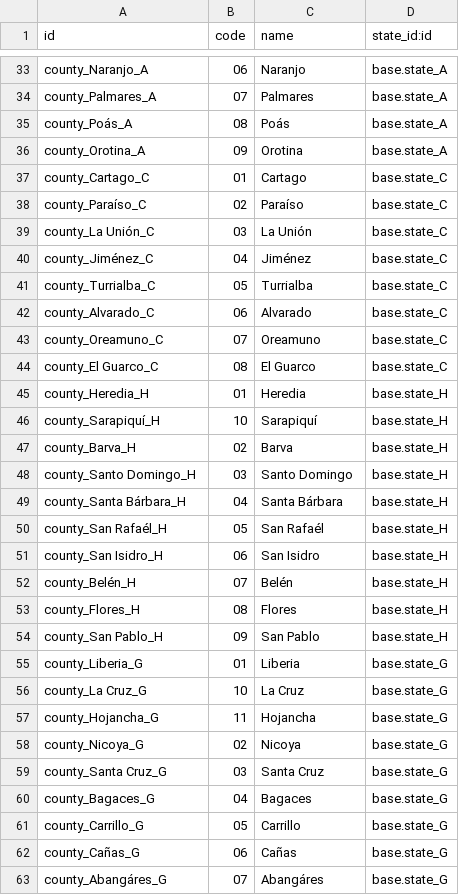
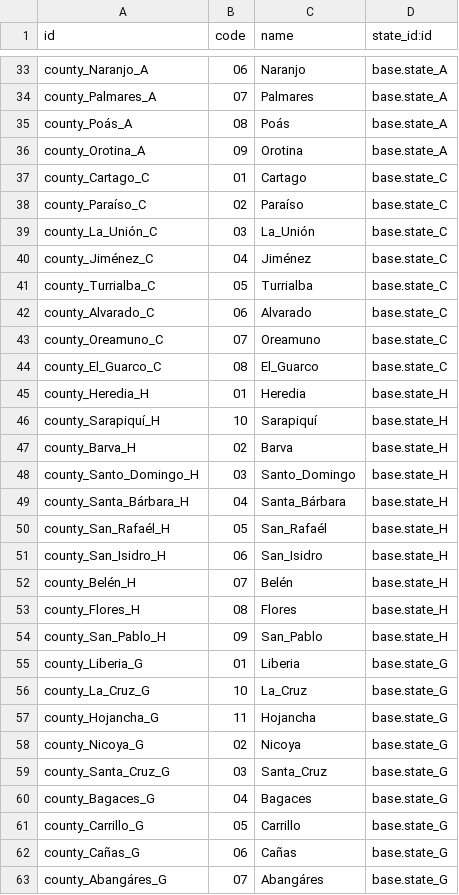
Before and after one commit to Grant-Thornton-Costa-Rica/lab, a CSV file: base_factura_electronica_v14/data/res.country.canton.csv, drawn as a sheet; only a part is shown, gaps mark what is left out; the diff covers the shown part only.

Commit message:
update modelo contacts

```diff
--- a/base_factura_electronica_v14/data/res.country.canton.csv
+++ b/base_factura_electronica_v14/data/res.country.canton.csv
@@ -38,3 +38,3 @@ county_Cartago_C,01,Cartago,base.state_C
 county_Paraíso_C,02,Paraíso,base.state_C
-county_La Unión_C,03,La Unión,base.state_C
+county_La_Unión_C,03,La_Unión,base.state_C
 county_Jiménez_C,04,Jiménez,base.state_C
@@ -43,3 +43,3 @@ county_Alvarado_C,06,Alvarado,base.state_C
 county_Oreamuno_C,07,Oreamuno,base.state_C
-county_El Guarco_C,08,El Guarco,base.state_C
+county_El_Guarco_C,08,El_Guarco,base.state_C
 county_Heredia_H,01,Heredia,base.state_H
@@ -47,14 +47,14 @@ county_Sarapiquí_H,10,Sarapiquí,base.state_H
 county_Barva_H,02,Barva,base.state_H
-county_Santo Domingo_H,03,Santo Domingo,base.state_H
-county_Santa Bárbara_H,04,Santa Bárbara,base.state_H
-county_San Rafaél_H,05,San Rafaél,base.state_H
-county_San Isidro_H,06,San Isidro,base.state_H
+county_Santo_Domingo_H,03,Santo_Domingo,base.state_H
+county_Santa_Bárbara_H,04,Santa_Bárbara,base.state_H
+county_San_Rafaél_H,05,San_Rafaél,base.state_H
+county_San_Isidro_H,06,San_Isidro,base.state_H
 county_Belén_H,07,Belén,base.state_H
 county_Flores_H,08,Flores,base.state_H
-county_San Pablo_H,09,San Pablo,base.state_H
+county_San_Pablo_H,09,San_Pablo,base.state_H
 county_Liberia_G,01,Liberia,base.state_G
-county_La Cruz_G,10,La Cruz,base.state_G
+county_La_Cruz_G,10,La_Cruz,base.state_G
 county_Hojancha_G,11,Hojancha,base.state_G
 county_Nicoya_G,02,Nicoya,base.state_G
-county_Santa Cruz_G,03,Santa Cruz,base.state_G
+county_Santa_Cruz_G,03,Santa_Cruz,base.state_G
 county_Bagaces_G,04,Bagaces,base.state_G
```
Also changed, not shown: 28 edited cells elsewhere in this file.
